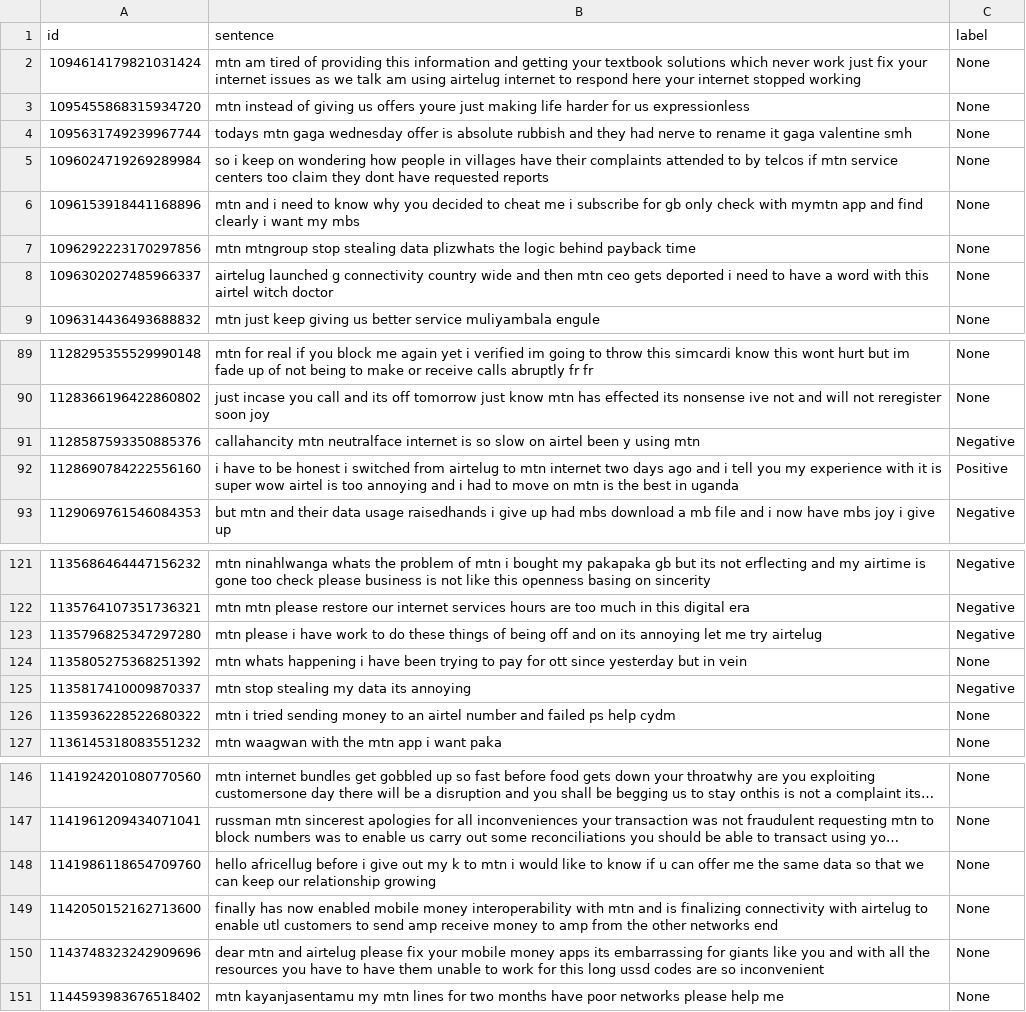
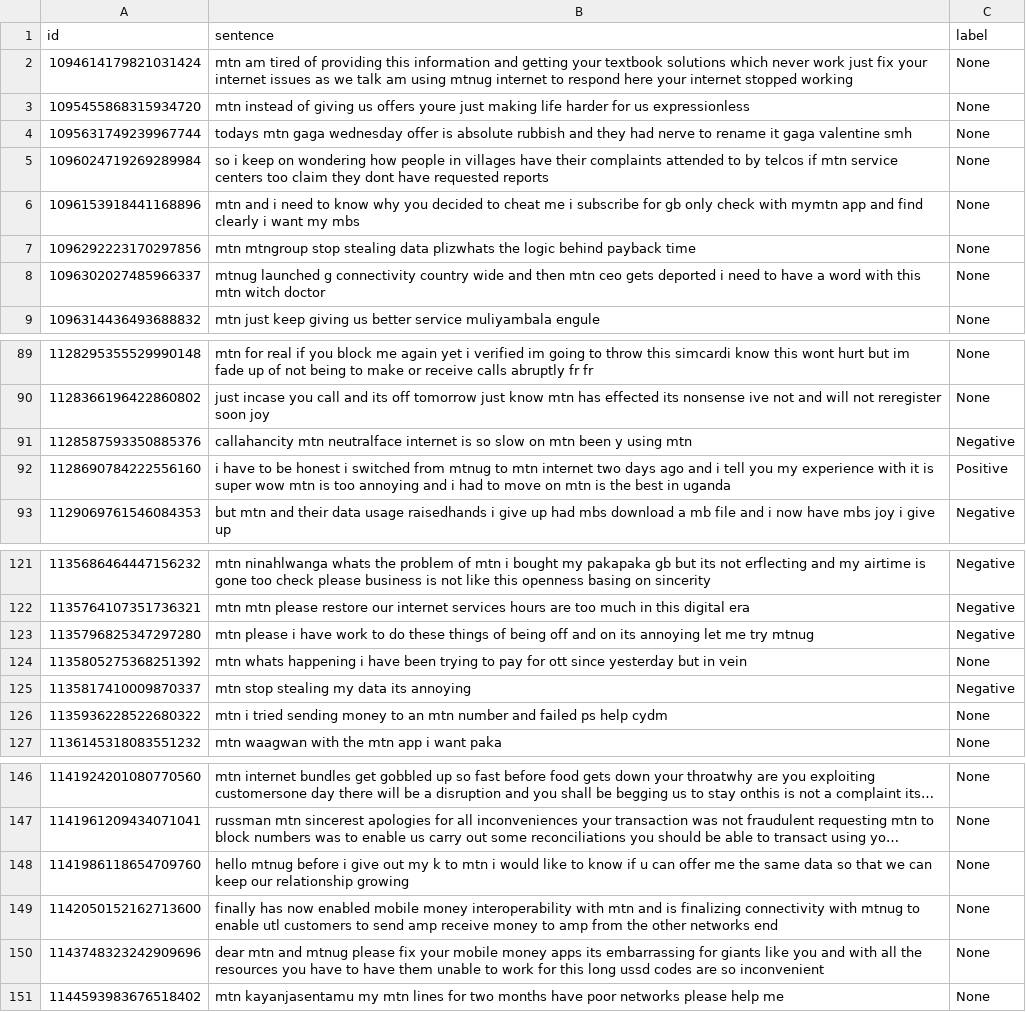
Before and after one commit to AliAmini93/TelecomSent, a TSV file: Scripts/LSTM/mtn_general/data/dev.tsv, drawn as a sheet; only a part is shown, gaps mark what is left out; long unchanged cells end in …; the diff covers the shown part only; the diff names each change by its address in the sheet, - before the commit and + after, or states it on an @@ line.

```diff
--- a/Scripts/LSTM/mtn_general/data/dev.tsv
+++ b/Scripts/LSTM/mtn_general/data/dev.tsv
-B2 (sentence): …am using airtelug internet to…
+B2 (sentence): …am using mtnug internet to…
-B8 (sentence): airtelug launched g connectivity country wide and then mtn ceo gets deported i need to have a word with this airtel witch doctor
+B8 (sentence): mtnug launched g connectivity country wide and then mtn ceo gets deported i need to have a word with this mtn witch doctor
-B91 (sentence): …slow on airtel been y…
+B91 (sentence): …slow on mtn been y…
-B92 (sentence): …switched from airtelug to mtn internet two days ago and i tell you my experience with it is super wow airtel is too…
+B92 (sentence): …switched from mtnug to mtn internet two days ago and i tell you my experience with it is super wow mtn is too…
-B123 (sentence): …me try airtelug
+B123 (sentence): …me try mtnug
-B126 (sentence): …to an airtel number and…
+B126 (sentence): …to an mtn number and…
-B148 (sentence): hello africellug before i…
+B148 (sentence): hello mtnug before i…
-B149 (sentence): …connectivity with airtelug to enable…
+B149 (sentence): …connectivity with mtnug to enable…
-B150 (sentence): …mtn and airtelug please fix…
+B150 (sentence): …mtn and mtnug please fix…
```
Also changed, not shown: 6 edited cells elsewhere in this file, Scripts/LSTM/mtn_general/data/test.tsv, Scripts/LSTM/mtn_general/data/test_data.tsv, 2 other files.
